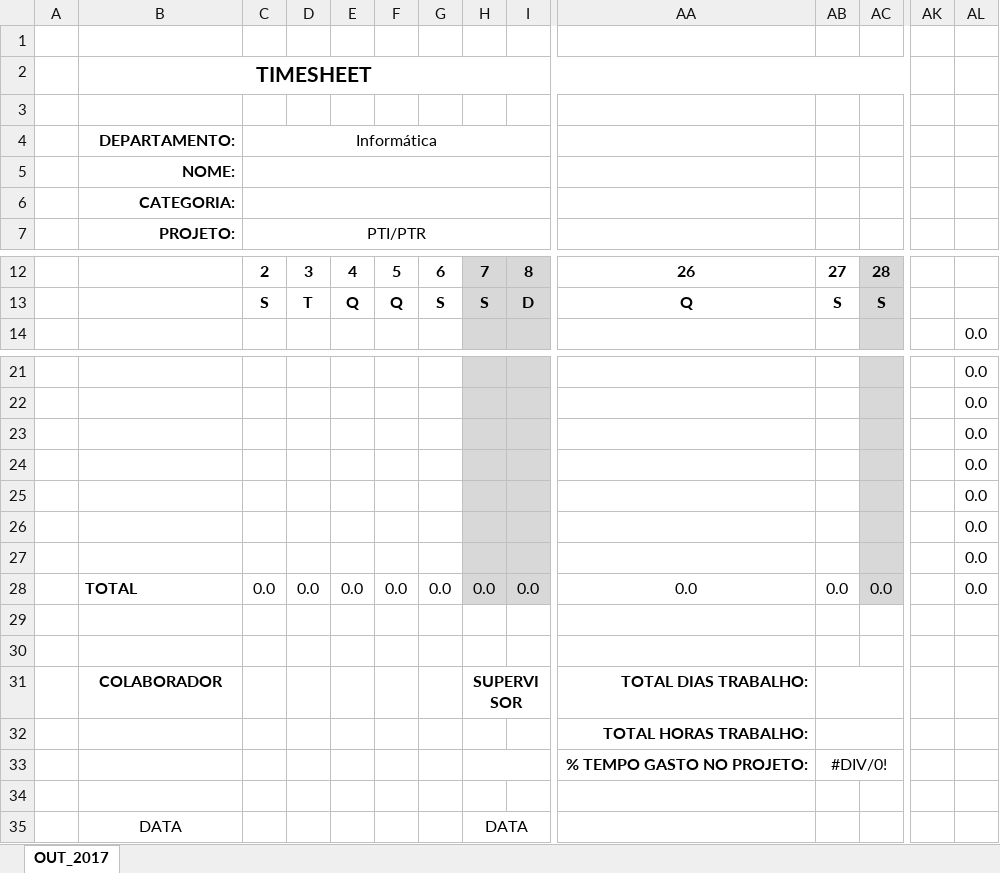
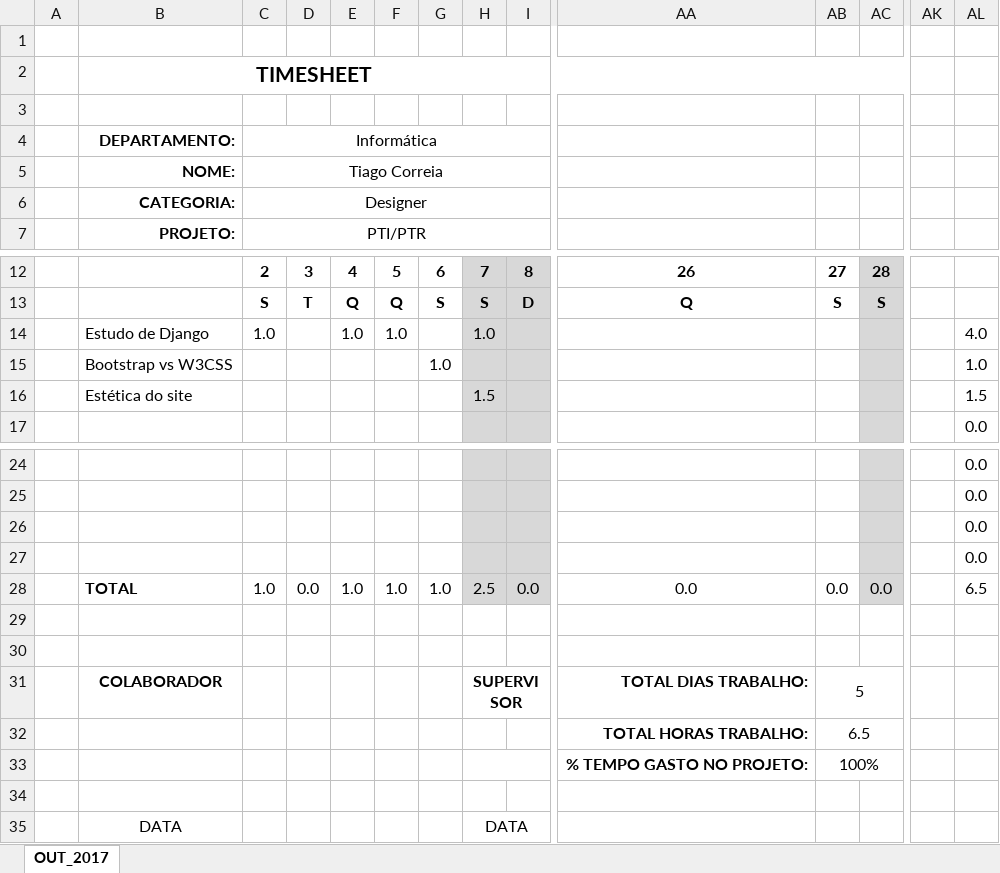
Before and after one commit to mathieucaroff/floofpoof, an Excel workbook: PTI/Semanas/semana_3/TIMESHEET_CORREIA.xlsx, sheet OUT_2017, drawn as a sheet; only a part is shown, gaps mark what is left out; values as stored, in another font and other column widths than the file's, no borders; charts and pictures not drawn; removed rows and columns are numbered as before the commit, all else as after; rows hold the shown columns only; the diff names each change by its address in the sheet, - before the commit and + after, or states it on an @@ line.

Commit message:
Preenchimento timesheet

```diff
--- a/PTI/Semanas/semana_3/TIMESHEET_CORREIA.xlsx (sheet OUT_2017)
+++ b/PTI/Semanas/semana_3/TIMESHEET_CORREIA.xlsx (sheet OUT_2017)
-C5 (Informática): (empty)
+C5 (Informática): Tiago Correia
-C6 (Informática): (empty)
+C6 (Informática): Designer
+row 14:  | Estudo de Django | 1.0 |  | 1.0 | 1.0 |  | 1.0 |  |  |  |  |  | 4.0
+row 15:  | Bootstrap vs W3CSS |  |  |  |  | 1.0 |  |  |  |  |  |  | 1.0
+row 16:  | Estética do site |  |  |  |  |  | 1.5 |  |  |  |  |  | 1.5
-row 25:  |  |  |  |  |  |  |  |  |  |  |  |  | 0.0
-row 26:  |  |  |  |  |  |  |  |  |  |  |  |  | 0.0
-row 27:  |  |  |  |  |  |  |  |  |  |  |  |  | 0.0
-C28 (Informática): 0.0
+C28 (Informática): 1.0
-E28: 0.0
+E28: 1.0
-F28: 0.0
+F28: 1.0
-G28: 0.0
+G28: 1.0
-H28: 0.0
+H28: 2.5
-AL28: 0.0
+AL28: 6.5
-AB31: (empty)
+AB31: 5
-AB32: (empty)
+AB32: 6.5
-AB33: #DIV/0!
+AB33: 100%
```
Also changed, not shown: formulas that keep their value, charts or pictures.
